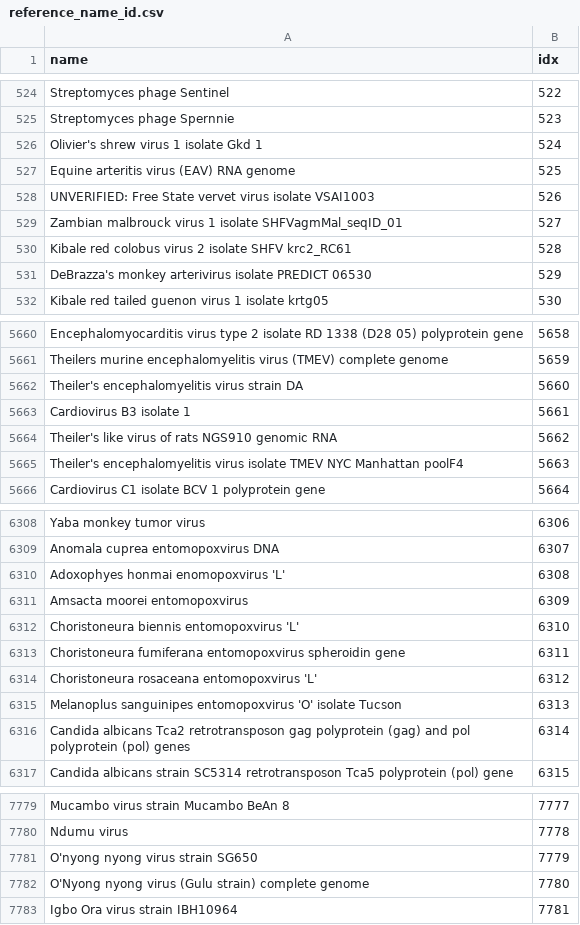
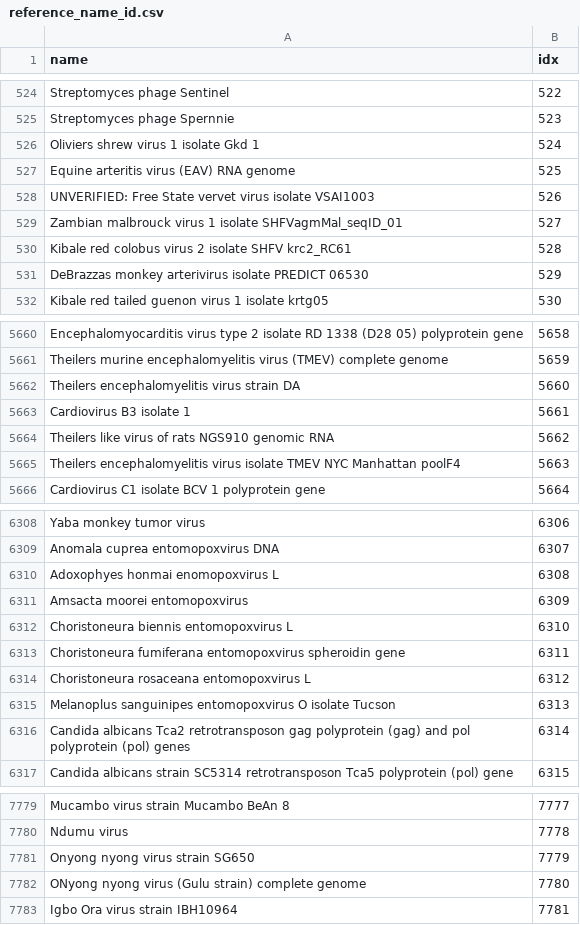
Before and after one commit to KennthShang/PhaGCN2.0, a CSV file: database/reference_name_id.csv, drawn as a sheet; only a part is shown, gaps mark what is left out; the diff covers the shown part only.

```diff
--- a/database/reference_name_id.csv
+++ b/database/reference_name_id.csv
@@ -525,3 +525,3 @@ Streptomyces phage Sentinel,522
 Streptomyces phage Spernnie,523
-Olivier's shrew virus 1 isolate Gkd 1,524
+Oliviers shrew virus 1 isolate Gkd 1,524
 Equine arteritis virus (EAV) RNA genome,525
@@ -530,3 +530,3 @@ Zambian malbrouck virus 1 isolate SHFVagmMal_seqID_01,527
 Kibale red colobus virus 2 isolate SHFV krc2_RC61,528
-DeBrazza's monkey arterivirus isolate PREDICT 06530,529
+DeBrazzas monkey arterivirus isolate PREDICT 06530,529
 Kibale red tailed guenon virus 1 isolate krtg05,530
@@ -5661,6 +5661,6 @@ Encephalomyocarditis virus type 2 isolate RD 1338 (D28 05) polyprotein gene,5658
 Theilers murine encephalomyelitis virus (TMEV) complete genome,5659
-Theiler's encephalomyelitis virus strain DA,5660
+Theilers encephalomyelitis virus strain DA,5660
 Cardiovirus B3 isolate 1,5661
-Theiler's like virus of rats NGS910 genomic RNA,5662
-Theiler's encephalomyelitis virus isolate TMEV NYC Manhattan poolF4,5663
+Theilers like virus of rats NGS910 genomic RNA,5662
+Theilers encephalomyelitis virus isolate TMEV NYC Manhattan poolF4,5663
 Cardiovirus C1 isolate BCV 1 polyprotein gene,5664
@@ -6309,8 +6309,8 @@ Yaba monkey tumor virus,6306
 Anomala cuprea entomopoxvirus DNA,6307
-Adoxophyes honmai enomopoxvirus 'L',6308
+Adoxophyes honmai enomopoxvirus L,6308
 Amsacta moorei entomopoxvirus,6309
-Choristoneura biennis entomopoxvirus 'L',6310
+Choristoneura biennis entomopoxvirus L,6310
 Choristoneura fumiferana entomopoxvirus spheroidin gene,6311
-Choristoneura rosaceana entomopoxvirus 'L',6312
-Melanoplus sanguinipes entomopoxvirus 'O' isolate Tucson,6313
+Choristoneura rosaceana entomopoxvirus L,6312
+Melanoplus sanguinipes entomopoxvirus O isolate Tucson,6313
 Candida albicans Tca2 retrotransposon gag polyprotein (gag) and pol polyprotein (pol) genes,6314
@@ -7780,4 +7780,4 @@ Mucambo virus strain Mucambo BeAn 8,7777
 Ndumu virus,7778
-O'nyong nyong virus strain SG650,7779
-O'Nyong nyong virus (Gulu strain) complete genome,7780
+Onyong nyong virus strain SG650,7779
+ONyong nyong virus (Gulu strain) complete genome,7780
 Igbo Ora virus strain IBH10964,7781
```
Also changed, not shown: 14 edited cells elsewhere in this file, database/taxonomic_label.csv, 1 other file.
